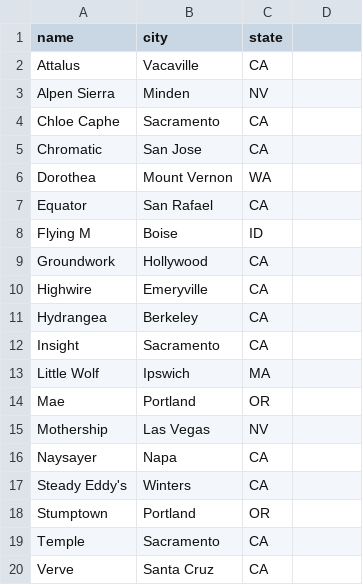
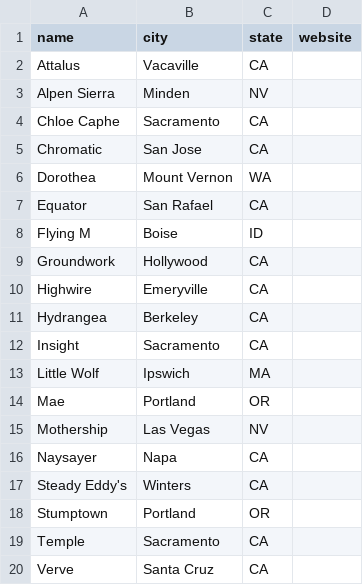
Before and after one commit to AntonioPelayo/coffee-canary, a CSV file: data/coffee_roasters.csv, drawn as a sheet; the diff names each change by its address in the sheet, - before the commit and + after, or states it on an @@ line.

```diff
--- a/data/coffee_roasters.csv
+++ b/data/coffee_roasters.csv
-D1: (empty)
+D1: website
```
Also changed, not shown: data/coffee_beans.csv, 5 other files.
